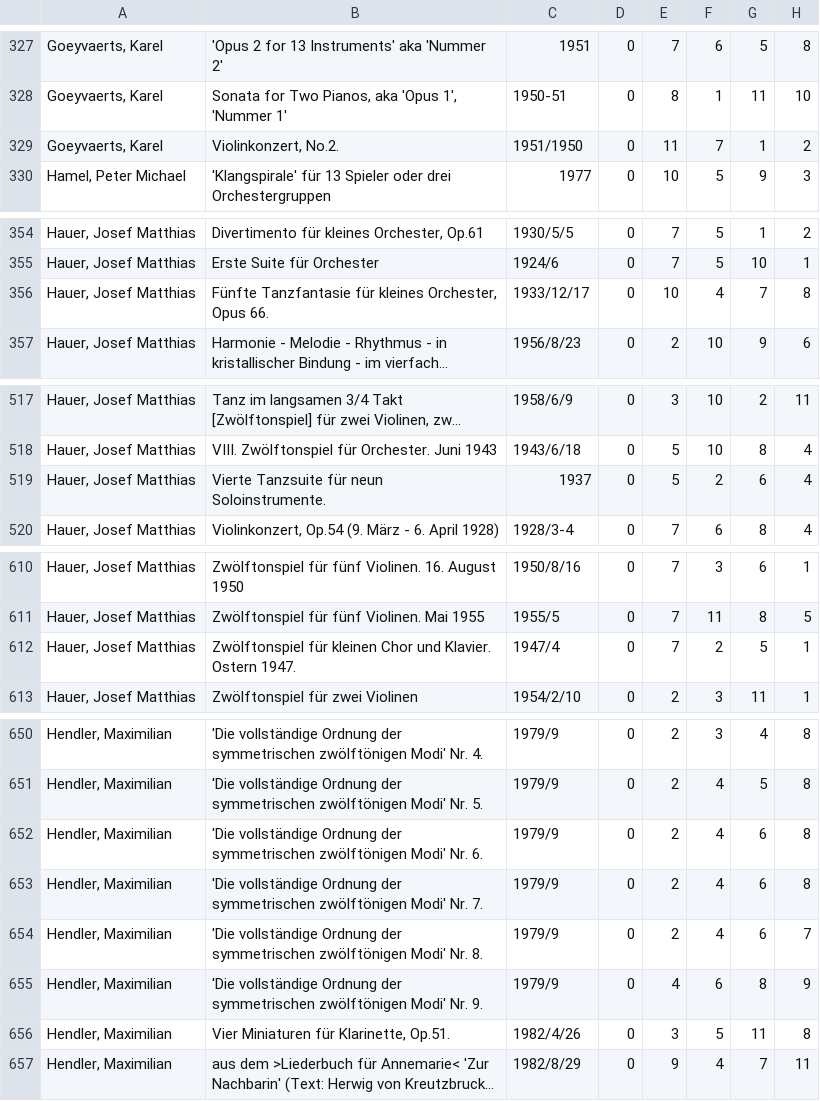
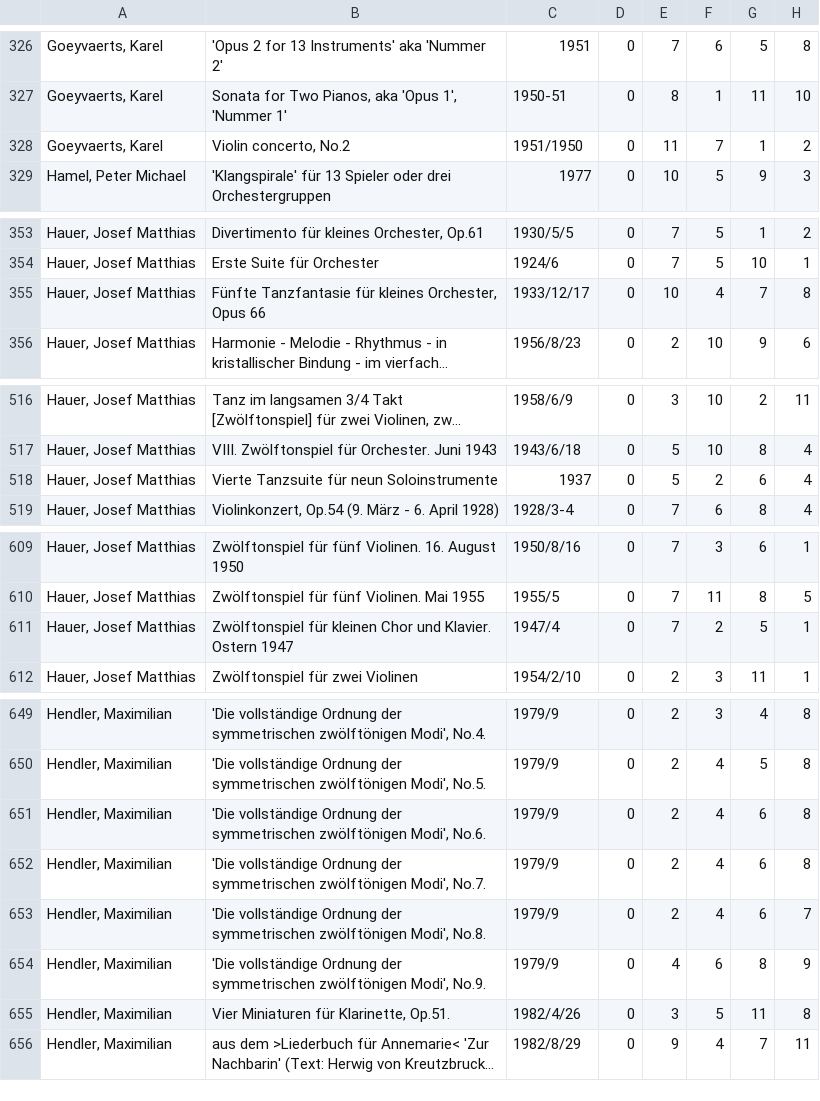
Before and after one commit to MarkGotham/Serial_Analyser, a CSV file: Repertoire_Anthology/rows_in_the_repertoire.csv, drawn as a sheet; only a part is shown, gaps mark what is left out; long unchanged cells end in …; addresses are those after the commit; the diff covers the shown part only; the diff names each change by its address in the sheet, - before the commit and + after, or states it on an @@ line.

```diff
--- a/Repertoire_Anthology/rows_in_the_repertoire.csv
+++ b/Repertoire_Anthology/rows_in_the_repertoire.csv
-B328: Violinkonzert, No.2.
+B328: Violin concerto, No.2
-B355: …Orchester, Opus 66.
+B355: …Orchester, Opus 66
-B518: Vierte Tanzsuite für neun Soloinstrumente.
+B518: Vierte Tanzsuite für neun Soloinstrumente
-B611: …Klavier. Ostern 1947.
+B611: …Klavier. Ostern 1947
-B649: …symmetrischen zwölftönigen Modi' Nr. 4.
+B649: …symmetrischen zwölftönigen Modi', No.4.
-B650: …symmetrischen zwölftönigen Modi' Nr. 5.
+B650: …symmetrischen zwölftönigen Modi', No.5.
-B651: …symmetrischen zwölftönigen Modi' Nr. 6.
+B651: …symmetrischen zwölftönigen Modi', No.6.
-B652: …symmetrischen zwölftönigen Modi' Nr. 7.
+B652: …symmetrischen zwölftönigen Modi', No.7.
-B653: …symmetrischen zwölftönigen Modi' Nr. 8.
+B653: …symmetrischen zwölftönigen Modi', No.8.
-B654: …symmetrischen zwölftönigen Modi' Nr. 9.
+B654: …symmetrischen zwölftönigen Modi', No.9.
```
Also changed, not shown: 3 added rows, 4 removed rows and 35 edited cells elsewhere in this file, 1 other file.
